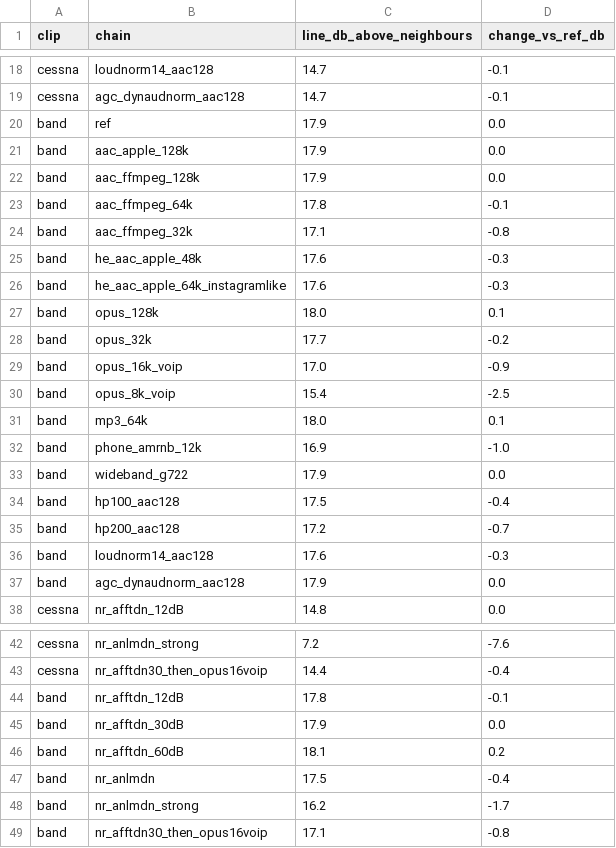
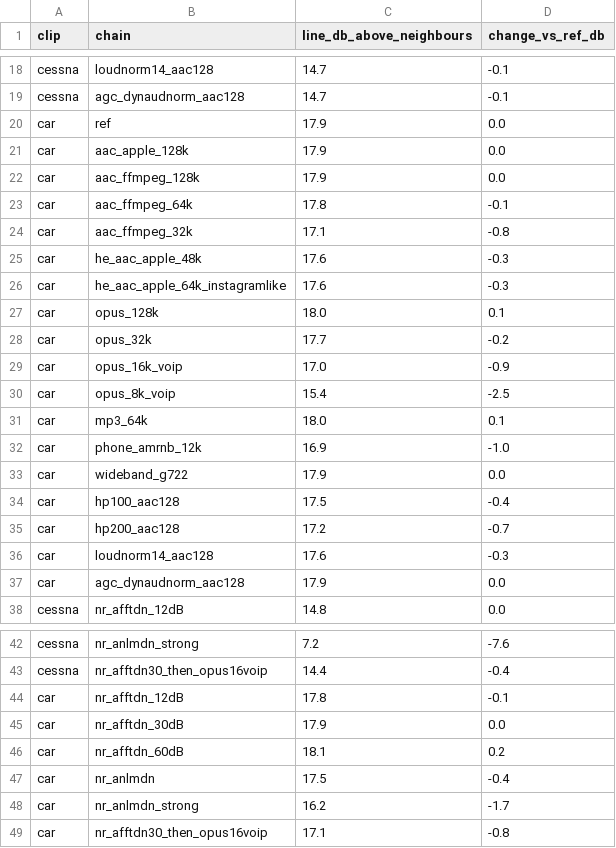
Before and after one commit to YEAHDOGS/Scrubber-js, a CSV file: research/data/line_strength.csv, drawn as a sheet; only a part is shown, gaps mark what is left out.

```diff
--- a/research/data/line_strength.csv
+++ b/research/data/line_strength.csv
@@ -19,20 +19,20 @@ cessna,loudnorm14_aac128,14.7,-0.1
 cessna,agc_dynaudnorm_aac128,14.7,-0.1
-band,ref,17.9,0.0
-band,aac_apple_128k,17.9,0.0
-band,aac_ffmpeg_128k,17.9,0.0
-band,aac_ffmpeg_64k,17.8,-0.1
-band,aac_ffmpeg_32k,17.1,-0.8
-band,he_aac_apple_48k,17.6,-0.3
-band,he_aac_apple_64k_instagramlike,17.6,-0.3
-band,opus_128k,18.0,0.1
-band,opus_32k,17.7,-0.2
-band,opus_16k_voip,17.0,-0.9
-band,opus_8k_voip,15.4,-2.5
-band,mp3_64k,18.0,0.1
-band,phone_amrnb_12k,16.9,-1.0
-band,wideband_g722,17.9,0.0
-band,hp100_aac128,17.5,-0.4
-band,hp200_aac128,17.2,-0.7
-band,loudnorm14_aac128,17.6,-0.3
-band,agc_dynaudnorm_aac128,17.9,0.0
+car,ref,17.9,0.0
+car,aac_apple_128k,17.9,0.0
+car,aac_ffmpeg_128k,17.9,0.0
+car,aac_ffmpeg_64k,17.8,-0.1
+car,aac_ffmpeg_32k,17.1,-0.8
+car,he_aac_apple_48k,17.6,-0.3
+car,he_aac_apple_64k_instagramlike,17.6,-0.3
+car,opus_128k,18.0,0.1
+car,opus_32k,17.7,-0.2
+car,opus_16k_voip,17.0,-0.9
+car,opus_8k_voip,15.4,-2.5
+car,mp3_64k,18.0,0.1
+car,phone_amrnb_12k,16.9,-1.0
+car,wideband_g722,17.9,0.0
+car,hp100_aac128,17.5,-0.4
+car,hp200_aac128,17.2,-0.7
+car,loudnorm14_aac128,17.6,-0.3
+car,agc_dynaudnorm_aac128,17.9,0.0
 cessna,nr_afftdn_12dB,14.8,0.0
@@ -43,7 +43,7 @@ cessna,nr_anlmdn_strong,7.2,-7.6
 cessna,nr_afftdn30_then_opus16voip,14.4,-0.4
-band,nr_afftdn_12dB,17.8,-0.1
-band,nr_afftdn_30dB,17.9,0.0
-band,nr_afftdn_60dB,18.1,0.2
-band,nr_anlmdn,17.5,-0.4
-band,nr_anlmdn_strong,16.2,-1.7
-band,nr_afftdn30_then_opus16voip,17.1,-0.8
+car,nr_afftdn_12dB,17.8,-0.1
+car,nr_afftdn_30dB,17.9,0.0
+car,nr_afftdn_60dB,18.1,0.2
+car,nr_anlmdn,17.5,-0.4
+car,nr_anlmdn_strong,16.2,-1.7
+car,nr_afftdn30_then_opus16voip,17.1,-0.8
```
Also changed, not shown: research/data/codec_ladder_attack.csv, 34 other files.
